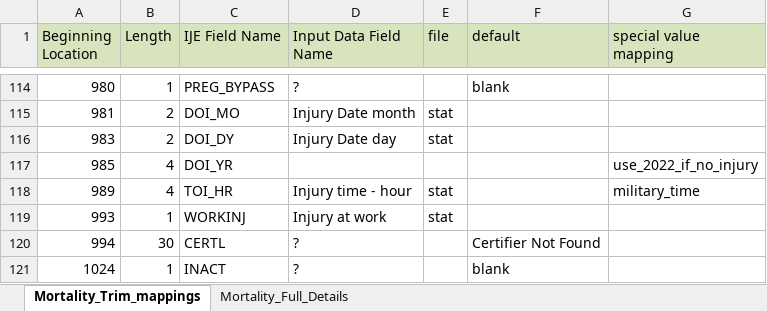
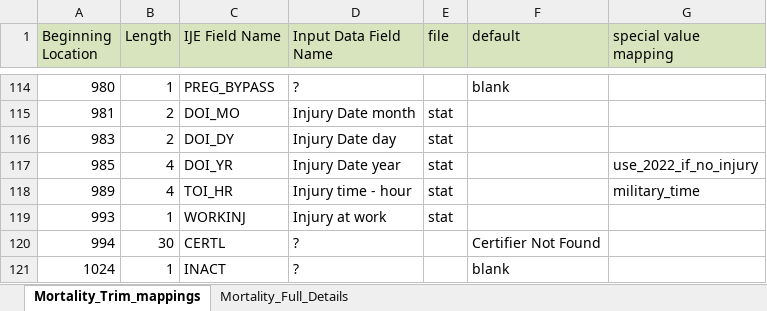
Before and after one commit to nightingaleproject/vrdr-dotnet, an Excel workbook: tools/IJE_File_Layouts_Tabular_Input_Mapping_Version_2021.xlsx, sheet Mortality_Trim_mappings, drawn as a sheet; only a part is shown, gaps mark what is left out; values as stored, in another font and other column widths than the file's, no borders; the diff names each change by its address in the sheet, - before the commit and + after, or states it on an @@ line.

Commit message:
Correct mapping for year of injury

```diff
--- a/tools/IJE_File_Layouts_Tabular_Input_Mapping_Version_2021.xlsx (sheet Mortality_Trim_mappings)
+++ b/tools/IJE_File_Layouts_Tabular_Input_Mapping_Version_2021.xlsx (sheet Mortality_Trim_mappings)
-D117 (Input Data Field Name): (empty)
+D117 (Input Data Field Name): Injury Date year
-E117 (file): (empty)
+E117 (file): stat
```
